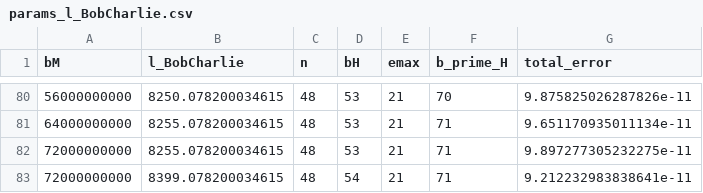
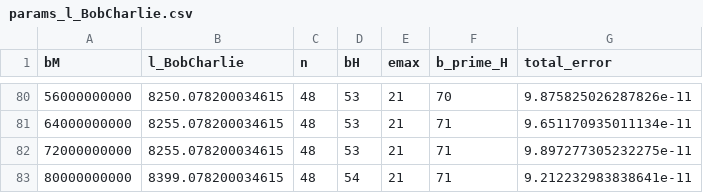
Before and after one commit to Veriqloud/applications_on_qline, a CSV file: Q_digital_signatures/log/params_l_BobCharlie.csv, drawn as a sheet; only a part is shown, gaps mark what is left out.

```diff
--- a/Q_digital_signatures/log/params_l_BobCharlie.csv
+++ b/Q_digital_signatures/log/params_l_BobCharlie.csv
@@ -82,2 +82,2 @@ bM,l_BobCharlie,n,bH,emax,b_prime_H,total_error
 72000000000,8255.078200034615,48,53,21,71,9.897277305232275e-11
-72000000000,8399.078200034615,48,54,21,71,9.212232983838641e-11
+80000000000,8399.078200034615,48,54,21,71,9.212232983838641e-11
```
Also changed, not shown: Q_digital_signatures/log/timelog_Alice.csv, Q_digital_signatures/log/timelog_Bob.csv, 3 other files.
